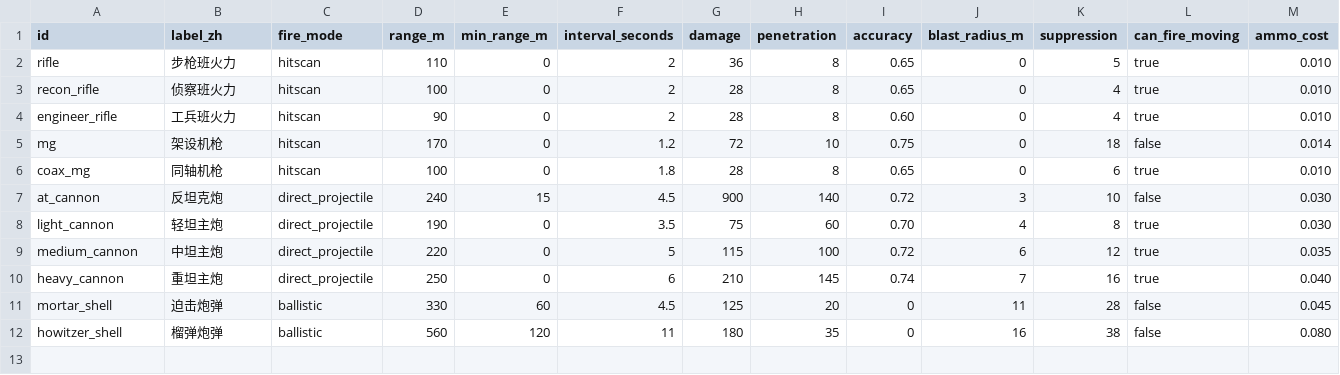
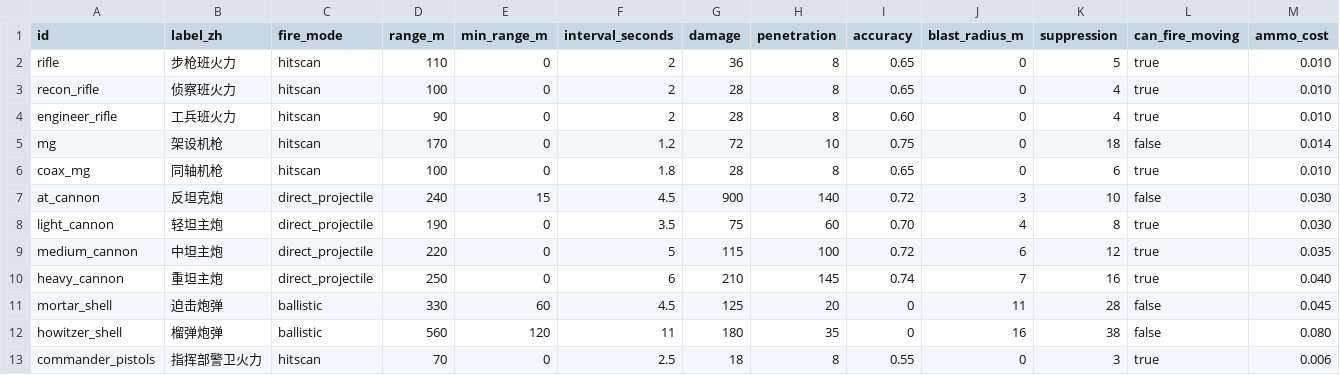
Before and after one commit to Zwl20085/LittleWarGame, a CSV file: docs/data/weapons.csv, drawn as a sheet; only a part is shown; rows hold the shown columns only; the diff names each change by its address in the sheet, - before the commit and + after, or states it on an @@ line.

```diff
--- a/docs/data/weapons.csv
+++ b/docs/data/weapons.csv
+row 13: commander_pistols | 指挥部警卫火力 | hitscan | 70 | 0 | 2.5 | 18 | 8 | 0.55 | 0 | 3 | true | 0.006
```
Also changed, not shown: docs/data/units.csv, 44 other files.
